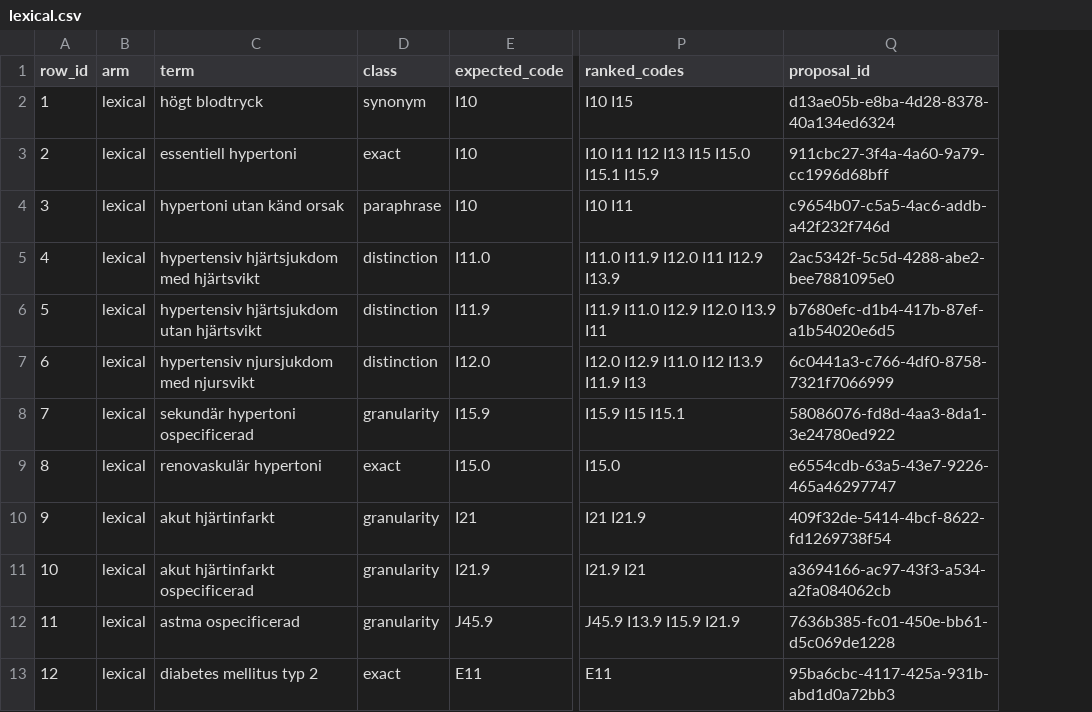
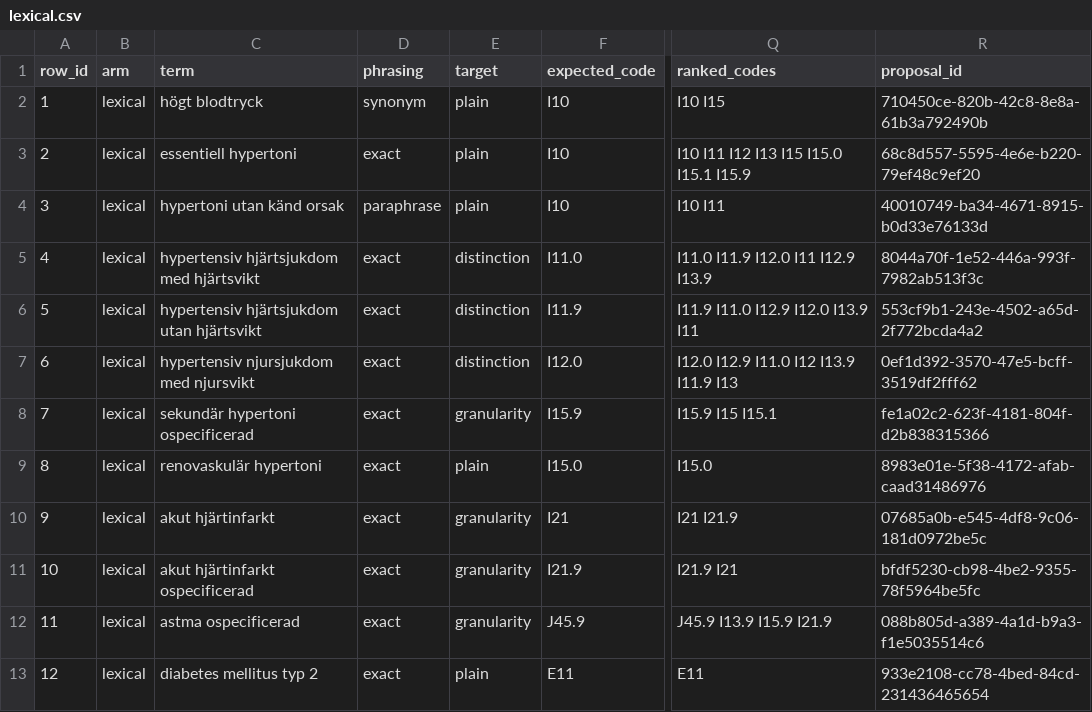
Before and after one commit to abdulwahed-sweden/medical-terminology-mapper, a CSV file: evaluation/runs/rehearsal/lexical.csv, drawn as a sheet; only a part is shown, gaps mark what is left out; addresses are those after the commit; the diff names each change by its address in the sheet, - before the commit and + after, or states it on an @@ line.

```diff
--- a/evaluation/runs/rehearsal/lexical.csv
+++ b/evaluation/runs/rehearsal/lexical.csv
+column D (phrasing), rows 2-13: synonym | exact | paraphrase | exact | exact | exact | exact | exact | exact | exact | exact | exact
-E1: class
+E1: target
-E2 (target): synonym
+E2 (target): plain
-R2 (proposal_id): d13ae05b-e8ba-4d28-8378-40a134ed6324
+R2 (proposal_id): 710450ce-820b-42c8-8e8a-61b3a792490b
-E3 (target): exact
+E3 (target): plain
-R3 (proposal_id): 911cbc27-3f4a-4a60-9a79-cc1996d68bff
+R3 (proposal_id): 68c8d557-5595-4e6e-b220-79ef48c9ef20
-E4 (target): paraphrase
+E4 (target): plain
-R4 (proposal_id): c9654b07-c5a5-4ac6-addb-a42f232f746d
+R4 (proposal_id): 40010749-ba34-4671-8915-b0d33e76133d
-R5 (proposal_id): 2ac5342f-5c5d-4288-abe2-bee7881095e0
+R5 (proposal_id): 8044a70f-1e52-446a-993f-7982ab513f3c
-R6 (proposal_id): b7680efc-d1b4-417b-87ef-a1b54020e6d5
+R6 (proposal_id): 553cf9b1-243e-4502-a65d-2f772bcda4a2
-R7 (proposal_id): 6c0441a3-c766-4df0-8758-7321f7066999
+R7 (proposal_id): 0ef1d392-3570-47e5-bcff-3519df2fff62
-R8 (proposal_id): 58086076-fd8d-4aa3-8da1-3e24780ed922
+R8 (proposal_id): fe1a02c2-623f-4181-804f-d2b838315366
-E9 (target): exact
+E9 (target): plain
-R9 (proposal_id): e6554cdb-63a5-43e7-9226-465a46297747
+R9 (proposal_id): 8983e01e-5f38-4172-afab-caad31486976
-R10 (proposal_id): 409f32de-5414-4bcf-8622-fd1269738f54
+R10 (proposal_id): 07685a0b-e545-4df8-9c06-181d0972be5c
-R11 (proposal_id): a3694166-ac97-43f3-a534-a2fa084062cb
+R11 (proposal_id): bfdf5230-cb98-4be2-9355-78f5964be5fc
-R12 (proposal_id): 7636b385-fc01-450e-bb61-d5c069de1228
+R12 (proposal_id): 088b805d-a389-4a1d-b9a3-f1e5035514c6
-E13 (target): exact
+E13 (target): plain
-R13 (proposal_id): 95ba6cbc-4117-425a-931b-abd1d0a72bb3
+R13 (proposal_id): 933e2108-cc78-4bed-84cd-231436465654
```
Also changed, not shown: evaluation/runs/rehearsal/full.csv, evaluation/runs/rehearsal/hybrid.csv, 4 other files.
